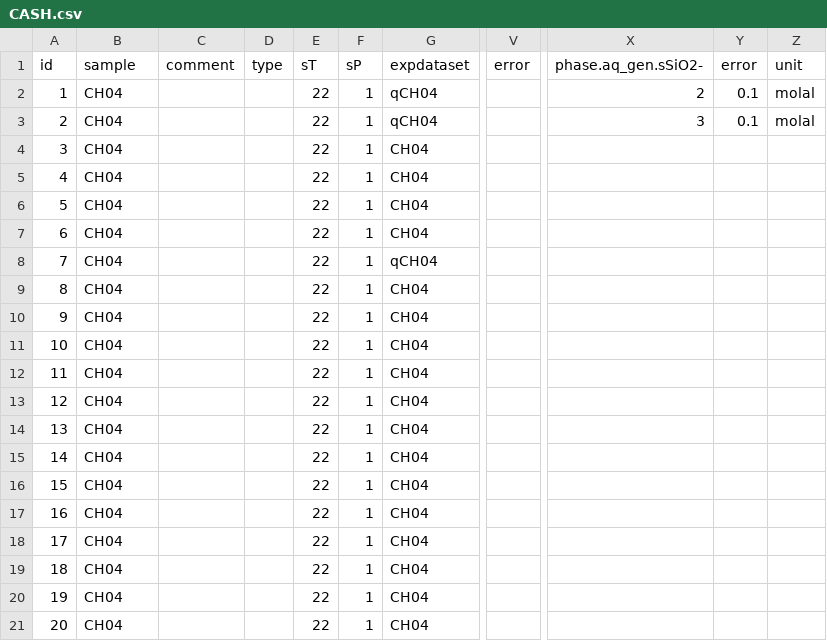
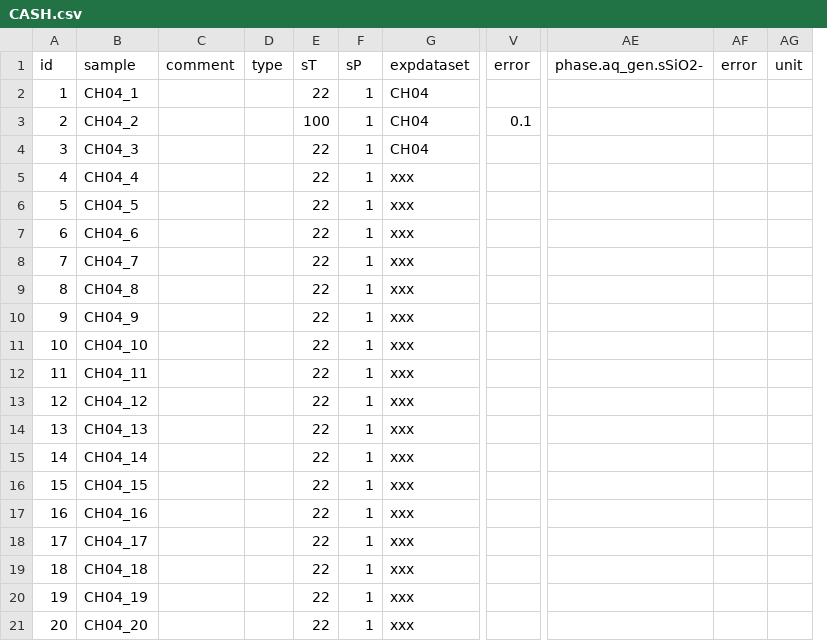
Before and after one commit to gemshub/gemsfits, a CSV file: csvtoejdb/csvtoejdb-build/CASH/CASH.csv, drawn as a sheet; only a part is shown, gaps mark what is left out; removed rows and columns are numbered as before the commit, all else as after; the diff covers the shown part only; the diff names each change by its address in the sheet, - before the commit and + after, or states it on an @@ line.

Commit message:
Updated csvtoejdb, changed the structure of phprop [{ "property" : "pQnt", "pQnt" ....
git-svn-id: svn+ssh://savannah01.psi.ch/repos/gems/GEMSFIT/branches/devDanFit@145 376c6ad0-4da0-11e1-87d0-276bdbf53620

```diff
--- a/csvtoejdb/csvtoejdb-build/CASH/CASH.csv
+++ b/csvtoejdb/csvtoejdb-build/CASH/CASH.csv
-column X, rows 1-3: phase.aq_gen.sSiO2- | 2 | 3
-column Y, rows 1-3: error | 0.1 | 0.1
-column Z, rows 1-3: unit | molal | molal
+column AE, row 1: phase.aq_gen.sSiO2-
+column AF, row 1: error
+column AG, row 1: unit
-B2: CH04
+B2: CH04_1
-G2:G3: qCH04
+G2:G3: CH04
-B3: CH04
+B3: CH04_2
-E3: 22
+E3: 100
-V3: (empty)
+V3: 0.1
-B4: CH04
+B4: CH04_3
-B5: CH04
+B5: CH04_4
-G5:G7: CH04
+G5:G7: xxx
-B6: CH04
+B6: CH04_5
-B7: CH04
+B7: CH04_6
-B8: CH04
+B8: CH04_7
-G8: qCH04
+G8: xxx
-B9: CH04
+B9: CH04_8
-G9:G21: CH04
+G9:G21: xxx
-B10: CH04
+B10: CH04_9
-B11: CH04
+B11: CH04_10
-B12: CH04
+B12: CH04_11
-B13: CH04
+B13: CH04_12
-B14: CH04
+B14: CH04_13
-B15: CH04
+B15: CH04_14
-B16: CH04
+B16: CH04_15
-B17: CH04
+B17: CH04_16
-B18: CH04
+B18: CH04_17
-B19: CH04
+B19: CH04_18
-B20: CH04
+B20: CH04_19
-B21: CH04
+B21: CH04_20
```
Also changed, not shown: 55 edited cells elsewhere in this file, 5 other files.
